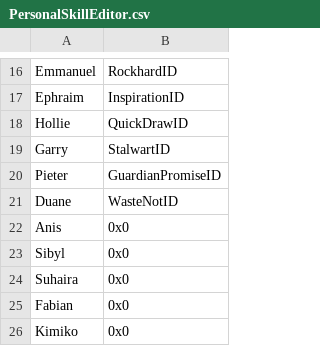
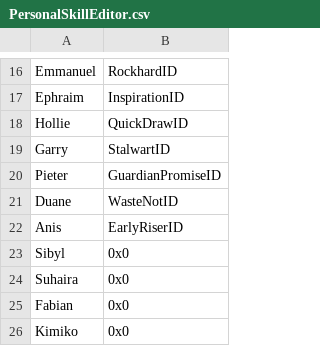
Before and after one commit to Jopettajah/Inheritors-Build, a CSV file: Tables/NightmareModules/Skills/PersonalSkillEditor.csv, drawn as a sheet; only a part is shown, gaps mark what is left out.

```diff
--- a/Tables/NightmareModules/Skills/PersonalSkillEditor.csv
+++ b/Tables/NightmareModules/Skills/PersonalSkillEditor.csv
@@ -21,3 +21,3 @@ Pieter,GuardianPromiseID
 Duane,WasteNotID
-Anis,0x0
+Anis,EarlyRiserID
 Sibyl,0x0
```
Also changed, not shown: Tables/NightmareModules/ChapterData/ChapterData.csv, Tables/NightmareModules/CharactersClasses/CharacterTable.csv, 53 other files.
